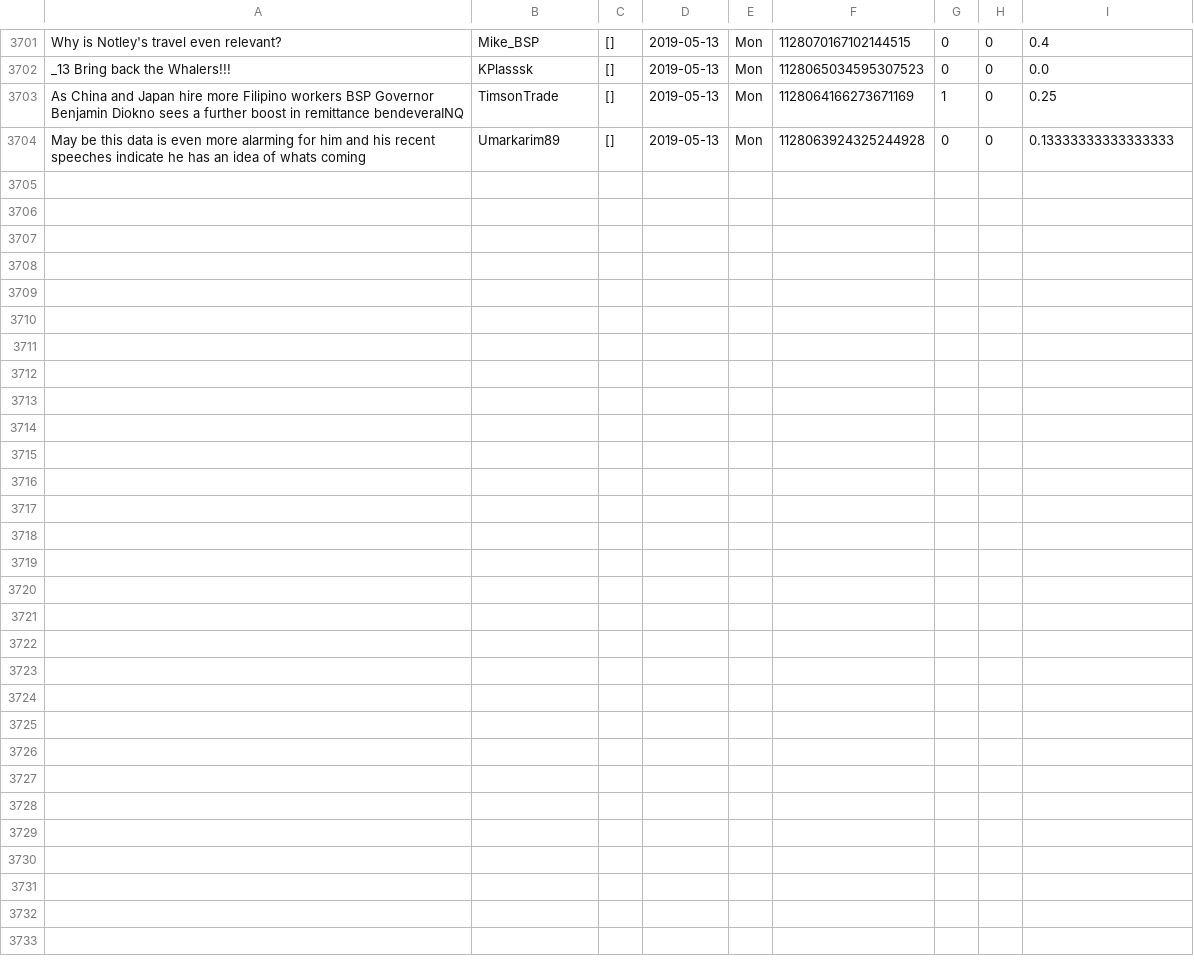
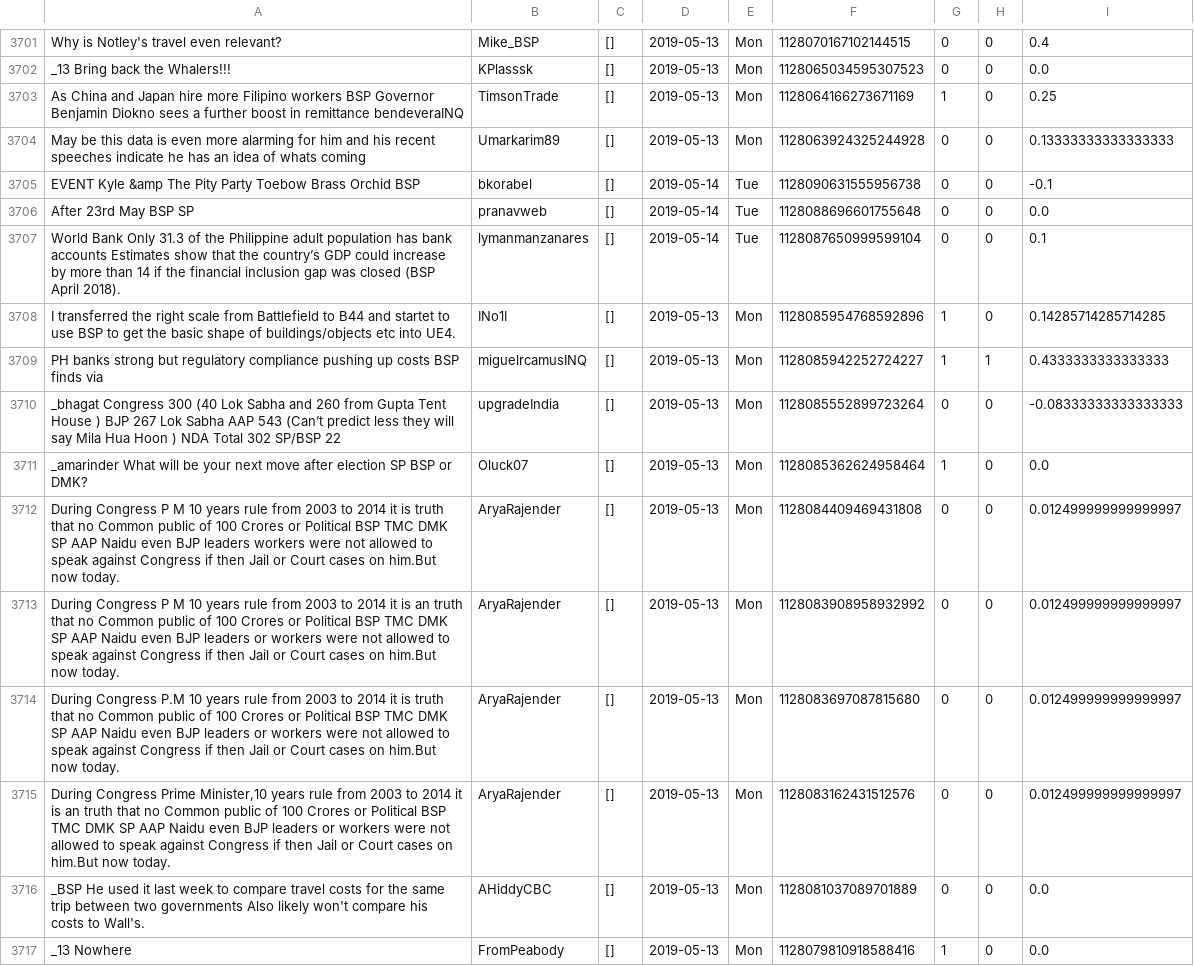
Before and after one commit to itsDevhere/DataRepo, a CSV file: BSP_cleaned.csv, drawn as a sheet; only a part is shown, gaps mark what is left out.

```diff
--- a/BSP_cleaned.csv
+++ b/BSP_cleaned.csv
@@ -3704 +3704,14 @@ As China and Japan hire more Filipino workers BSP Governor Benjamin Diokno sees
 May be this data is even more alarming for him and his recent speeches indicate he has an idea of whats coming,Umarkarim89,[],2019-05-13,Mon,1128063924325244928,0,0,0.13333333333333333
+EVENT Kyle &amp The Pity Party Toebow Brass Orchid BSP,bkorabel,[],2019-05-14,Tue,1128090631555956738,0,0,-0.1
+After 23rd May BSP SP,pranavweb,[],2019-05-14,Tue,1128088696601755648,0,0,0.0
+World Bank Only 31.3 of the Philippine adult population has bank accounts Estimates show that the country’s GDP could increase by more than 14 if the financial inclusion gap was closed (BSP April 2018).,lymanmanzanares,[],2019-05-14,Tue,1128087650999599104,0,0,0.1
+I transferred the right scale from Battlefield to B44 and startet to use BSP to get the basic shape of buildings/objects etc into UE4.,INo1I,[],2019-05-13,Mon,1128085954768592896,1,0,0.14285714285714285
+PH banks strong but regulatory compliance pushing up costs BSP finds via,miguelrcamusINQ,[],2019-05-13,Mon,1128085942252724227,1,1,0.4333333333333333
+_bhagat Congress 300 (40 Lok Sabha and 260 from Gupta Tent House ) BJP 267 Lok Sabha AAP 543 (Can’t predict less they will say Mila Hua Hoon ) NDA Total 302 SP/BSP 22,upgradeIndia,[],2019-05-13,Mon,1128085552899723264,0,0,-0.08333333333333333
+_amarinder What will be your next move after election SP BSP or DMK?,Oluck07,[],2019-05-13,Mon,1128085362624958464,1,0,0.0
+During Congress P M 10 years rule from 2003 to 2014 it is truth that no Common public of 100 Crores or Political BSP TMC DMK SP AAP Naidu even BJP leaders workers were not allowed to speak against Congress if then Jail or Court cases on him.But now today.,AryaRajender,[],2019-05-13,Mon,1128084409469431808,0,0,0.012499999999999997
+During Congress P M 10 years rule from 2003 to 2014 it is an truth that no Common public of 100 Crores or Political BSP TMC DMK SP AAP Naidu even BJP leaders or workers were not allowed to speak against Congress if then Jail or Court cases on him.But now today.,AryaRajender,[],2019-05-13,Mon,1128083908958932992,0,0,0.012499999999999997
+During Congress P.M 10 years rule from 2003 to 2014 it is truth that no Common public of 100 Crores or Political BSP TMC DMK SP AAP Naidu even BJP leaders or workers were not allowed to speak against Congress if then Jail or Court cases on him.But now today.,AryaRajender,[],2019-05-13,Mon,1128083697087815680,0,0,0.012499999999999997
+"During Congress Prime Minister,10 years rule from 2003 to 2014 it is an truth that no Common public of 100 Crores or Political BSP TMC DMK SP AAP Naidu even BJP leaders or workers were not allowed to speak against Congress if then Jail or Court cases on him.But now today.",AryaRajender,[],2019-05-13,Mon,1128083162431512576,0,0,0.012499999999999997
+_BSP He used it last week to compare travel costs for the same trip between two governments Also likely won't compare his costs to Wall's.,AHiddyCBC,[],2019-05-13,Mon,1128081037089701889,0,0,0.0
+_13 Nowhere,FromPeabody,[],2019-05-13,Mon,1128079810918588416,1,0,0.0
```
Also changed, not shown: RJD_cleaned.csv, Samajwadi_cleaned.csv, 2 other files.
